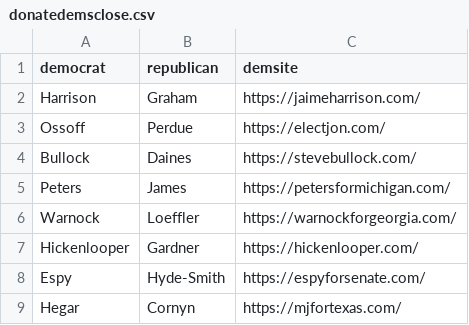
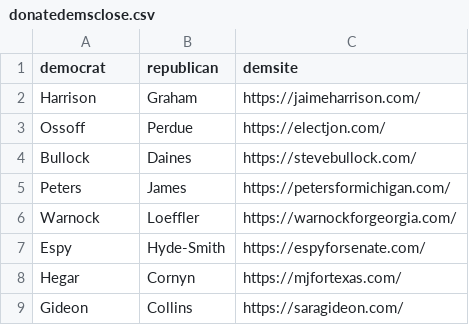
Before and after one commit to bfkwong/data, a CSV file: donatedemsclose.csv, drawn as a sheet; removed rows and columns are numbered as before the commit, all else as after; the diff names each change by its address in the sheet, - before the commit and + after, or states it on an @@ line.

Commit message:
Update donatedemsclose.csv

```diff
--- a/donatedemsclose.csv
+++ b/donatedemsclose.csv
-row 7: Hickenlooper | Gardner | https://hickenlooper.com/
+row 9: Gideon | Collins | https://saragideon.com/
```
